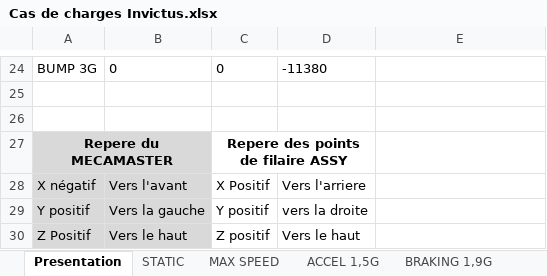
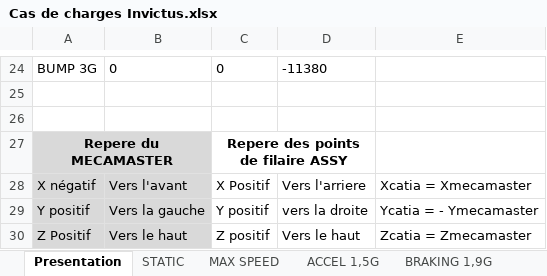
Before and after one commit to EOSCogniton/STUF-2020, an Excel workbook: SU_Suspension/13_Cas_de_charges/Cas de charges Invictus.xlsx, sheet Presentation, drawn as a sheet; only a part is shown, gaps mark what is left out; values as stored, in another font and other column widths than the file's, no borders; charts and pictures not drawn; the diff names each change by its address in the sheet, - before the commit and + after, or states it on an @@ line.

```diff
--- a/SU_Suspension/13_Cas_de_charges/Cas de charges Invictus.xlsx (sheet Presentation)
+++ b/SU_Suspension/13_Cas_de_charges/Cas de charges Invictus.xlsx (sheet Presentation)
-E28: (empty)
+E28: Xcatia = Xmecamaster
-E29: (empty)
+E29: Ycatia = - Ymecamaster
-E30: (empty)
+E30: Zcatia = Zmecamaster
```
Also changed, not shown: FR_Frame_Body/FR_A0100 (Frame)/True_Frame_Analysis/Results/Invictus_rigidité.xlsx, 3 other files.
